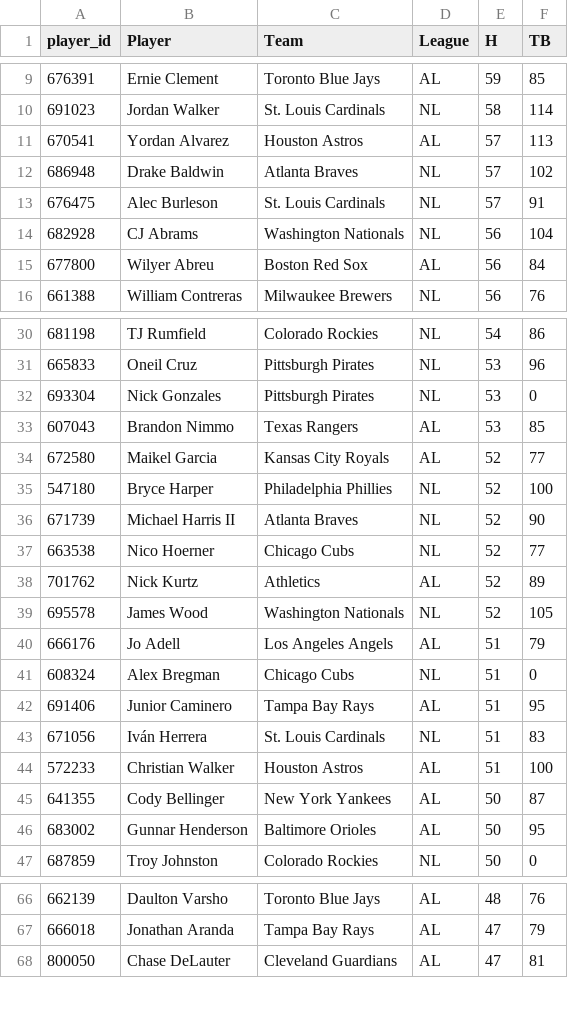
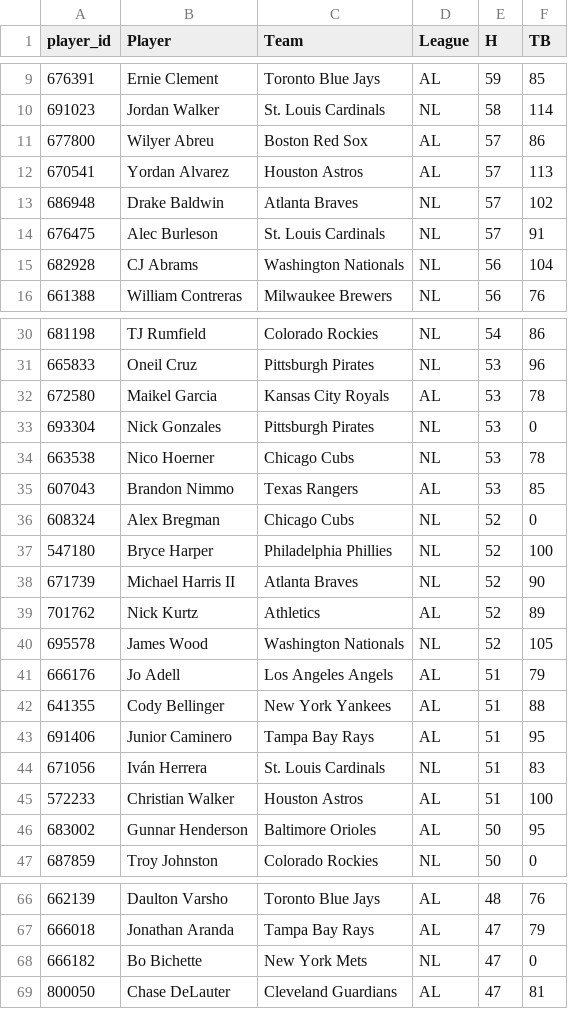
Before and after one commit to HitByOne/mlb-dashboard, a CSV file: data/hits_leaders.csv, drawn as a sheet; only a part is shown, gaps mark what is left out; removed rows and columns are numbered as before the commit, all else as after; the diff covers the shown part only; the diff names each change by its address in the sheet, - before the commit and + after, or states it on an @@ line.

```diff
--- a/data/hits_leaders.csv
+++ b/data/hits_leaders.csv
+row 11: 677800 | Wilyer Abreu | Boston Red Sox | AL | 57 | 86
-row 15: 677800 | Wilyer Abreu | Boston Red Sox | AL | 56 | 84
+row 32: 672580 | Maikel Garcia | Kansas City Royals | AL | 53 | 78
+row 34: 663538 | Nico Hoerner | Chicago Cubs | NL | 53 | 78
-row 34: 672580 | Maikel Garcia | Kansas City Royals | AL | 52 | 77
+row 36: 608324 | Alex Bregman | Chicago Cubs | NL | 52 | 0
-row 37: 663538 | Nico Hoerner | Chicago Cubs | NL | 52 | 77
-row 41: 608324 | Alex Bregman | Chicago Cubs | NL | 51 | 0
+row 42: 641355 | Cody Bellinger | New York Yankees | AL | 51 | 88
-row 45: 641355 | Cody Bellinger | New York Yankees | AL | 50 | 87
+row 68: 666182 | Bo Bichette | New York Mets | NL | 47 | 0
```
Also changed, not shown: 2 added rows, 1 removed row and 3 edited cells elsewhere in this file, data/bvp.csv, data/hit_streaks.csv, 10 other files.
